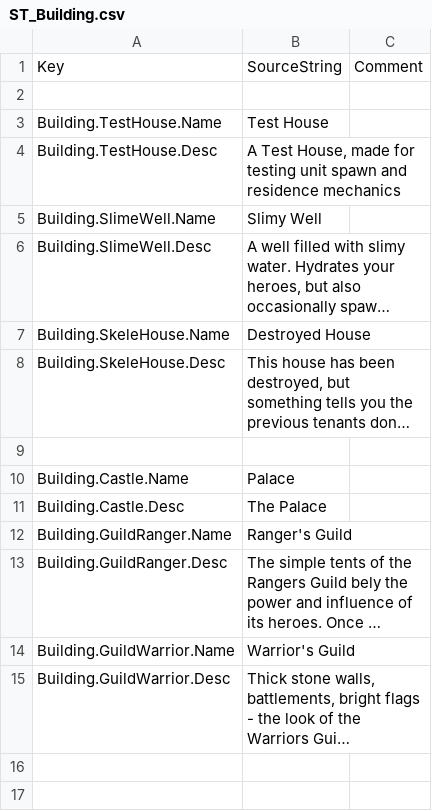
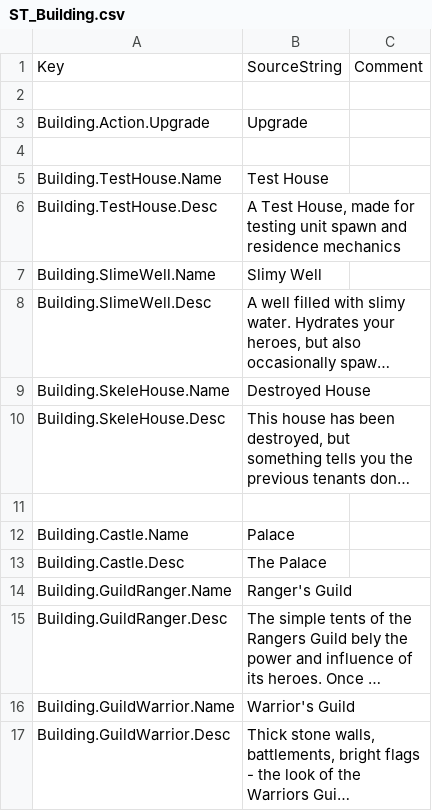
Before and after one commit to Dove-Bren/ProjectLord, a CSV file: Content/Localization/ST_Building.csv, drawn as a sheet; long unchanged cells end in ….

Commit message:
Add functions and SelectionAction for upgrading a building to the next level. Add different attribute tables for each building level. Cleaned up the layout of some menus to be more like what they are in the actual game -- like upgrade being in the top right, and back being in bottom right.
Resolves #57

```diff
--- a/Content/Localization/ST_Building.csv
+++ b/Content/Localization/ST_Building.csv
@@ -2,2 +2,4 @@ Key,SourceString,Comment
 
+Building.Action.Upgrade,"Upgrade",
+
 Building.TestHouse.Name,"Test House",
```
Also changed, not shown: 20 other files.
